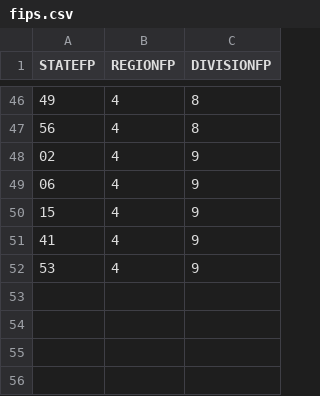
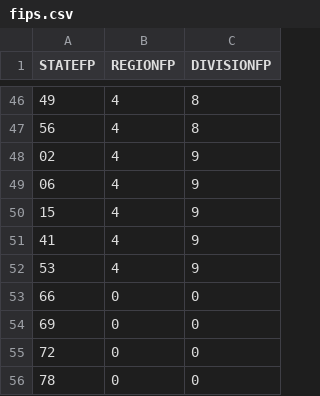
Before and after one commit to miscellane/hub, a CSV file: data/countries/us/geography/regions/fips.csv, drawn as a sheet; only a part is shown, gaps mark what is left out.

Commit message:
Update data/countries/us/geography/regions/fips.csv: Addressing U.S. Territories

```diff
--- a/data/countries/us/geography/regions/fips.csv
+++ b/data/countries/us/geography/regions/fips.csv
@@ -52 +52,5 @@
 "53",4,9
+"66",0,0
+"69",0,0
+"72",0,0
+"78",0,0
```
